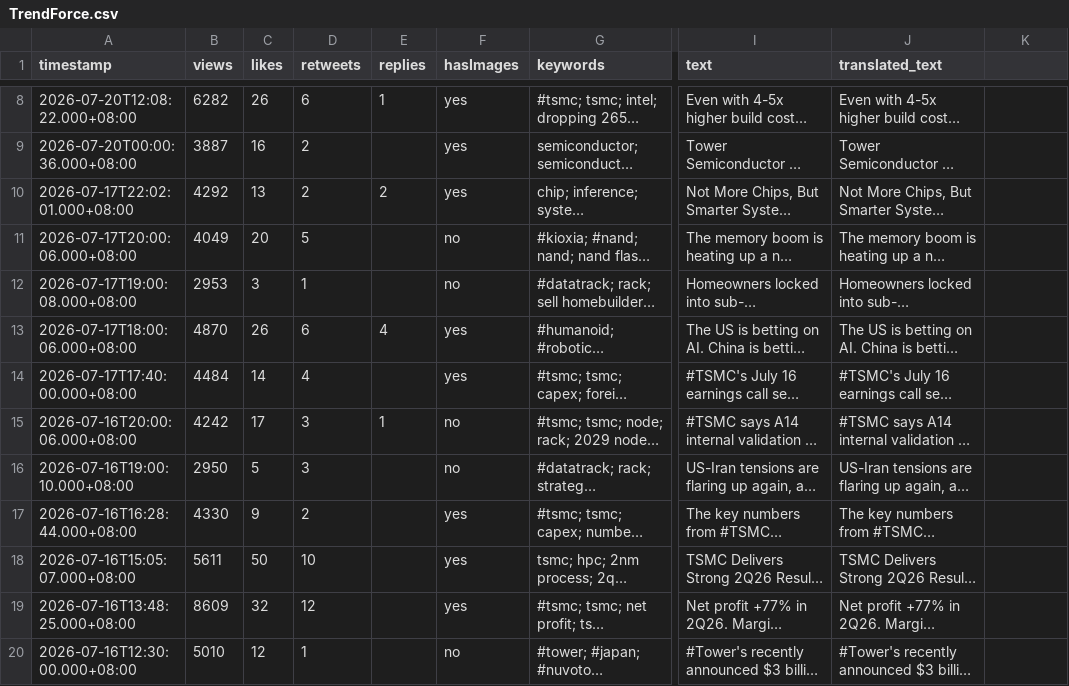
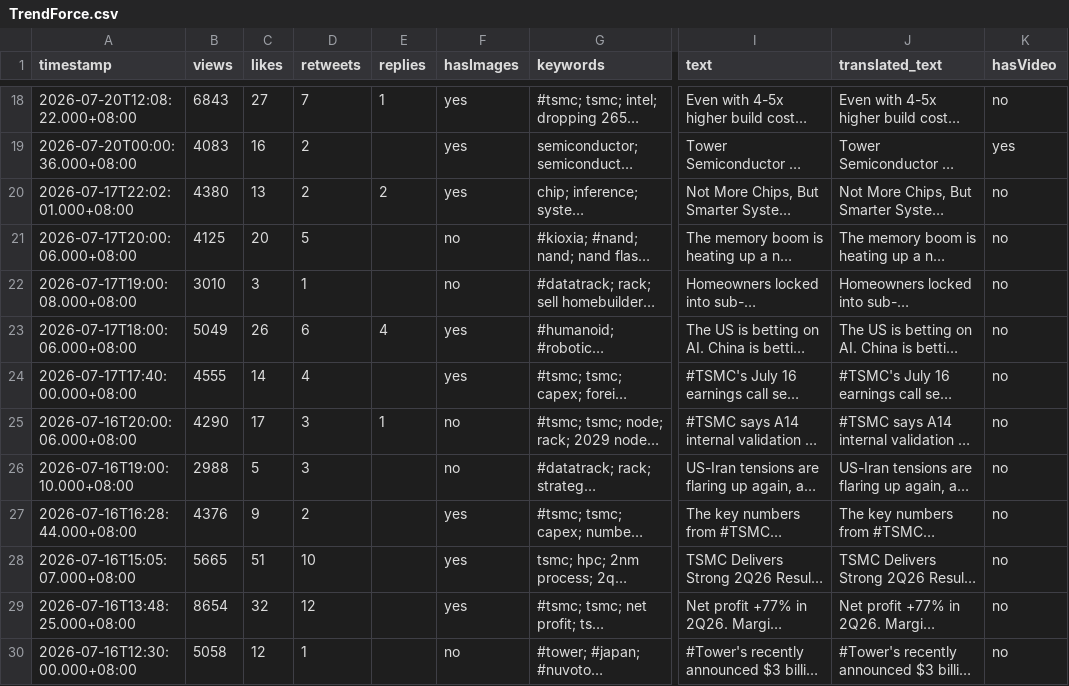
Before and after one commit to elainekaotf/TrendforceTwitterScraper, a CSV file: csv/TrendForce.csv, drawn as a sheet; only a part is shown, gaps mark what is left out; long unchanged cells end in …; addresses are those after the commit; the diff covers the shown part only; the diff names each change by its address in the sheet, - before the commit and + after, or states it on an @@ line.

```diff
--- a/csv/TrendForce.csv
+++ b/csv/TrendForce.csv
-K1: (empty)
+K1: hasVideo
-B18 (views): 6282
+B18 (views): 6843
-C18 (likes): 26
+C18 (likes): 27
-D18 (retweets): 6
+D18 (retweets): 7
-K18 (hasVideo): (empty)
+K18 (hasVideo): no
-B19 (views): 3887
+B19 (views): 4083
-K19 (hasVideo): (empty)
+K19 (hasVideo): yes
-B20 (views): 4292
+B20 (views): 4380
-K20:K30 (hasVideo): (empty)
+K20:K30 (hasVideo): no
-B21 (views): 4049
+B21 (views): 4125
-B22 (views): 2953
+B22 (views): 3010
-B23 (views): 4870
+B23 (views): 5049
-B24 (views): 4484
+B24 (views): 4555
-B25 (views): 4242
+B25 (views): 4290
-B26 (views): 2950
+B26 (views): 2988
-B27 (views): 4330
+B27 (views): 4376
-B28 (views): 5611
+B28 (views): 5665
-C28 (likes): 50
+C28 (likes): 51
-B29 (views): 8609
+B29 (views): 8654
-B30 (views): 5010
+B30 (views): 5058
```
Also changed, not shown: 10 added rows and 37 edited cells elsewhere in this file, 1 other file.
